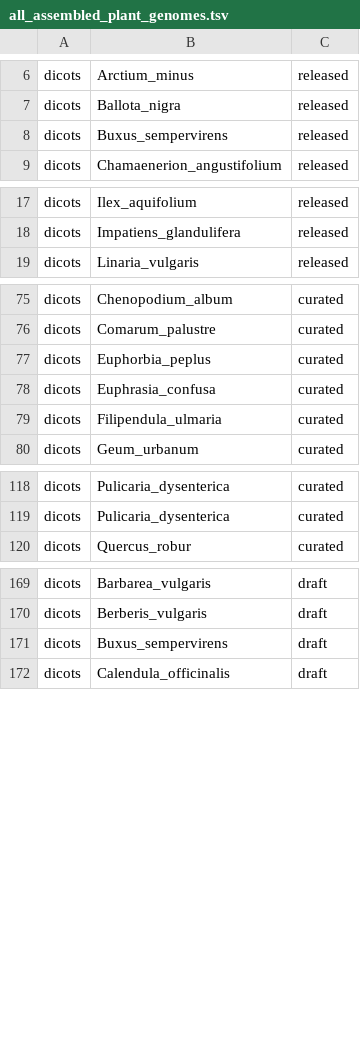
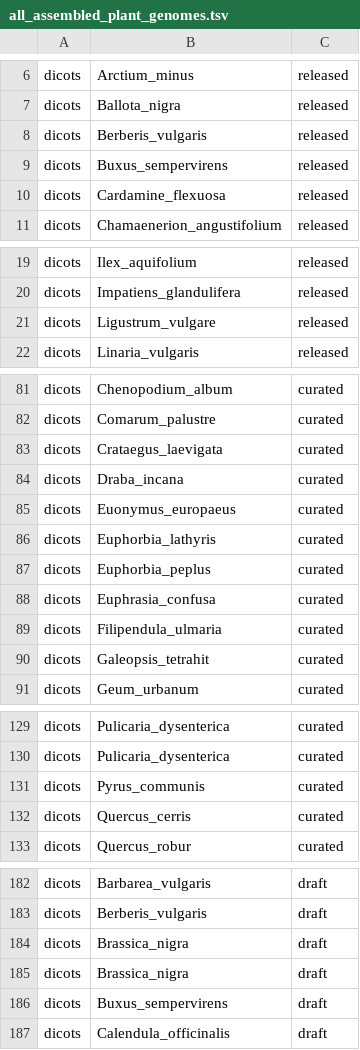
Before and after one commit to DToL-Plant-Working-Group/plant-sequencing-status, a TSV file: data/all_assembled_plant_genomes.tsv, drawn as a sheet; only a part is shown, gaps mark what is left out; the diff covers the shown part only; the diff names each change by its address in the sheet, - before the commit and + after, or states it on an @@ line.

```diff
--- a/data/all_assembled_plant_genomes.tsv
+++ b/data/all_assembled_plant_genomes.tsv
+row 8: dicots | Berberis_vulgaris | released
+row 10: dicots | Cardamine_flexuosa | released
+row 21: dicots | Ligustrum_vulgare | released
+row 83: dicots | Crataegus_laevigata | curated
+row 84: dicots | Draba_incana | curated
+row 85: dicots | Euonymus_europaeus | curated
+row 86: dicots | Euphorbia_lathyris | curated
+row 90: dicots | Galeopsis_tetrahit | curated
+row 131: dicots | Pyrus_communis | curated
+row 132: dicots | Quercus_cerris | curated
+row 184: dicots | Brassica_nigra | draft
+row 185: dicots | Brassica_nigra | draft
```
Also changed, not shown: 19 added rows elsewhere in this file, data/all_plant_samples_by_genomic_data.tsv, 1 other file.
